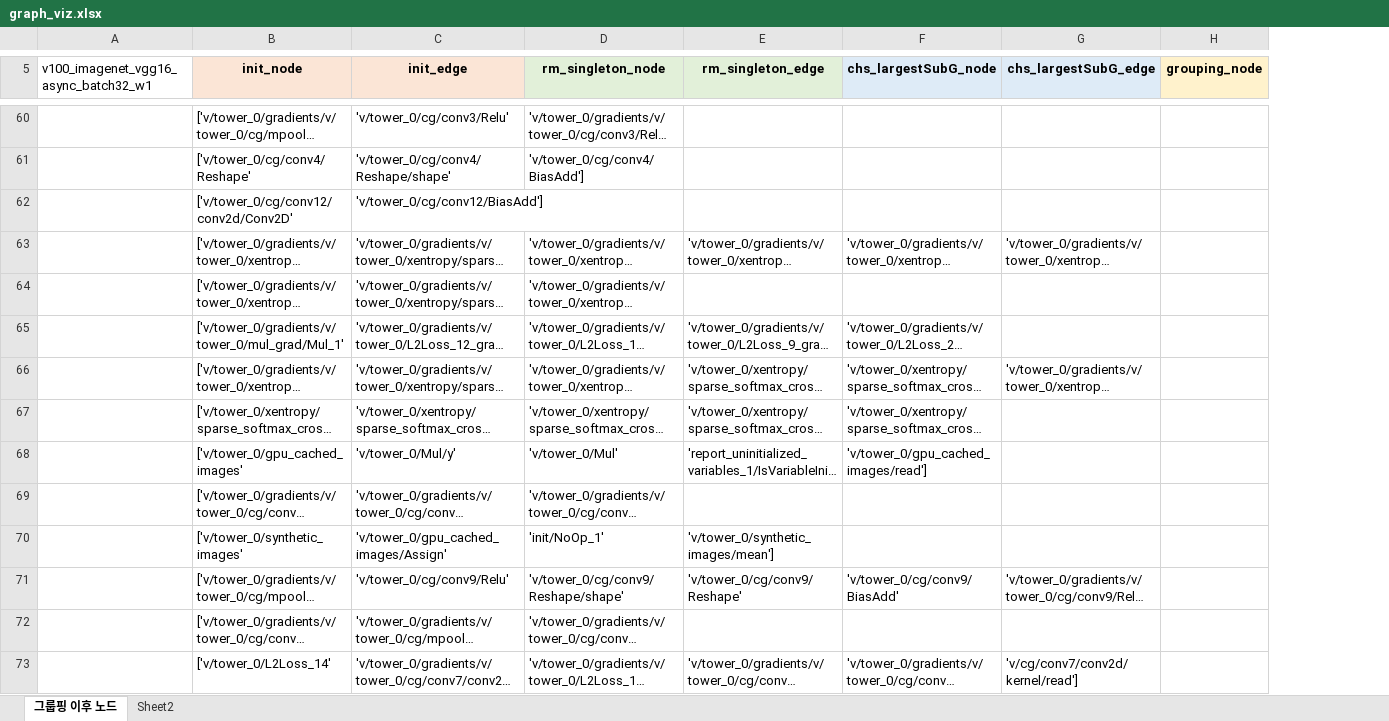
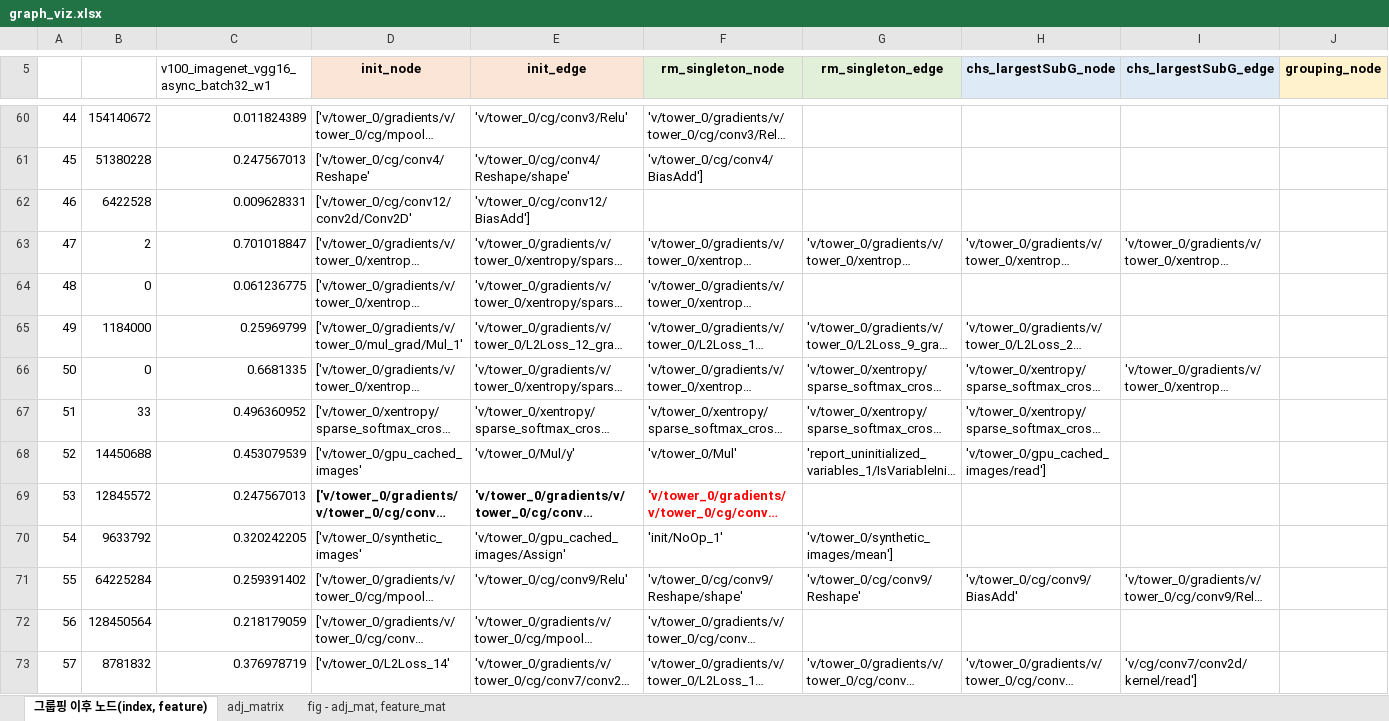
Before and after one commit to pengujoa/Xonar, an Excel workbook: bin/graph_viz/graph_viz.xlsx, sheet 그룹핑 이후 노드(index, feature), drawn as a sheet; only a part is shown, gaps mark what is left out; long unchanged cells end in …; values as stored, in another font and other column widths than the file's, no borders; charts and pictures and conditional formats not drawn; addresses are those after the commit; the diff covers the shown part only; the diff names each change by its address in the sheet, - before the commit and + after, or states it on an @@ line.

Commit message:
Update graph_viz
For driple text complement.

```diff
--- a/bin/graph_viz/graph_viz.xlsx (sheet 그룹핑 이후 노드(index, feature))
+++ b/bin/graph_viz/graph_viz.xlsx (sheet 그룹핑 이후 노드(index, feature))
-sheet tab: 그룹핑 이후 노드
+sheet tab: 그룹핑 이후 노드(index, feature)
-sheet tab: Sheet2
+sheet tab: adj_matrix
+sheet tab: fig - adj_mat, feature_mat
+column A, rows 60-73: 44 | 45 | 46 | 47 | 48 | 49 | 50 | 51 | 52 | 53 | 54 | 55 | 56 | 57
+column B, rows 60-73: 154140672 | 51380228 | 6422528 | 2 | 0 | 1184000 | 0 | 33 | 14450688 | 12845572 | 9633792 | 64225284 | 128450564 | 8781832
-C60: (empty)
+C60: 0.011824389
-C61: (empty)
+C61: 0.247567013
-C62: (empty)
+C62: 0.009628331
-C63: (empty)
+C63: 0.701018847
-C64: (empty)
+C64: 0.061236775
-C65: (empty)
+C65: 0.25969799
-C66: (empty)
+C66: 0.6681335
-C67: (empty)
+C67: 0.496360952
-C68: (empty)
+C68: 0.453079539
-C69: (empty)
+C69: 0.247567013
-D69:F69 bold: off
+D69:F69 bold: on
-F69 text colour: black
+F69 text colour: #FF0000
-C70: (empty)
+C70: 0.320242205
-C71: (empty)
+C71: 0.259391402
-C72: (empty)
+C72: 0.218179059
-C73: (empty)
+C73: 0.376978719
```
Also changed, not shown: 89 edited cells elsewhere in this sheet, sheet adj_matrix, charts or pictures, 4 other files.
